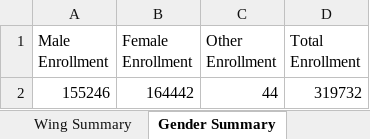
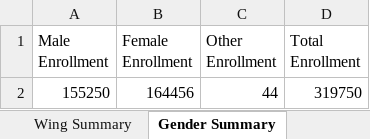
Before and after one commit to sajidaeo39/okara-enrollment-live, an Excel workbook: data/Okara_Latest_Enrollment_Gender_Latest.xlsx, sheet Gender Summary, drawn as a sheet; values as stored, in another font and other column widths than the file's, no borders; removed rows and columns are numbered as before the commit, all else as after; the diff names each change by its address in the sheet, - before the commit and + after, or states it on an @@ line.

```diff
--- a/data/Okara_Latest_Enrollment_Gender_Latest.xlsx (sheet Gender Summary)
+++ b/data/Okara_Latest_Enrollment_Gender_Latest.xlsx (sheet Gender Summary)
-row 2: 155246 | 164442 | 44 | 319732
+row 2: 155250 | 164456 | 44 | 319750
```
Also changed, not shown: sheet School Wise, sheet ALL School List, sheet Markaz Wise, sheet Wing Summary, sheet Tehsil Wise, 3 other files.
